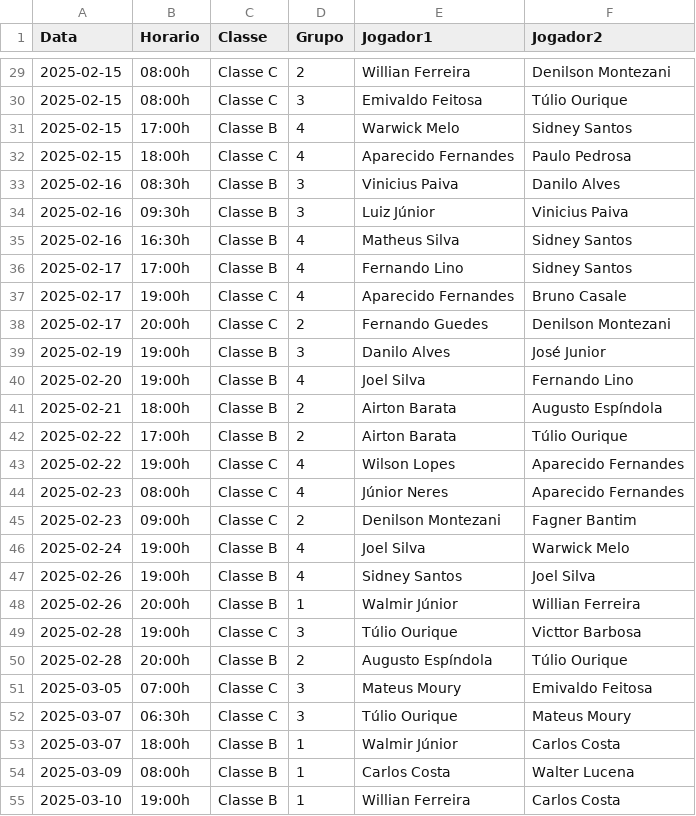
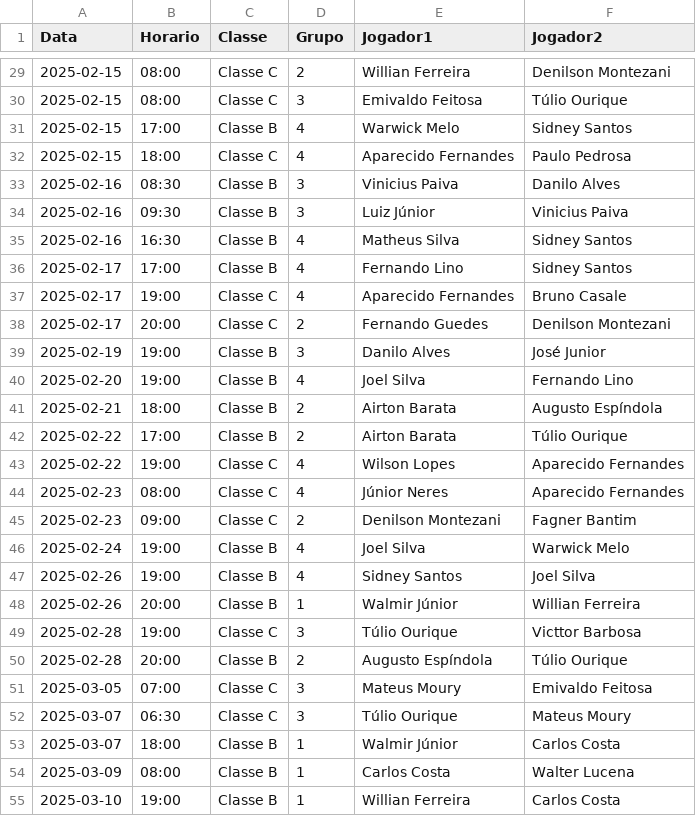
Before and after one commit to bragrasidney/tennis_streamlit, a CSV file: jogos_pre_cadastrados.csv, drawn as a sheet; only a part is shown, gaps mark what is left out; the diff covers the shown part only.

```diff
--- a/jogos_pre_cadastrados.csv
+++ b/jogos_pre_cadastrados.csv
@@ -29,27 +29,27 @@ Data,Horario,Classe,Grupo,Jogador1,Jogador2
-2025-02-15,08:00h,Classe C,2,Willian Ferreira,Denilson Montezani
-2025-02-15,08:00h,Classe C,3,Emivaldo Feitosa,Túlio Ourique
-2025-02-15,17:00h,Classe B,4,Warwick Melo,Sidney Santos
-2025-02-15,18:00h,Classe C,4,Aparecido Fernandes,Paulo Pedrosa
-2025-02-16,08:30h,Classe B,3,Vinicius Paiva,Danilo Alves
-2025-02-16,09:30h,Classe B,3,Luiz Júnior,Vinicius Paiva
-2025-02-16,16:30h,Classe B,4,Matheus Silva,Sidney Santos
-2025-02-17,17:00h,Classe B,4,Fernando Lino,Sidney Santos
-2025-02-17,19:00h,Classe C,4,Aparecido Fernandes,Bruno Casale
-2025-02-17,20:00h,Classe C,2,Fernando Guedes,Denilson Montezani
-2025-02-19,19:00h,Classe B,3,Danilo Alves,José Junior
-2025-02-20,19:00h,Classe B,4,Joel Silva,Fernando Lino
-2025-02-21,18:00h,Classe B,2,Airton Barata,Augusto Espíndola
-2025-02-22,17:00h,Classe B,2,Airton Barata,Túlio Ourique
-2025-02-22,19:00h,Classe C,4,Wilson Lopes,Aparecido Fernandes
-2025-02-23,08:00h,Classe C,4,Júnior Neres,Aparecido Fernandes
-2025-02-23,09:00h,Classe C,2,Denilson Montezani,Fagner Bantim
-2025-02-24,19:00h,Classe B,4,Joel Silva,Warwick Melo
-2025-02-26,19:00h,Classe B,4,Sidney Santos,Joel Silva
-2025-02-26,20:00h,Classe B,1,Walmir Júnior,Willian Ferreira
-2025-02-28,19:00h,Classe C,3,Túlio Ourique,Victtor Barbosa
-2025-02-28,20:00h,Classe B,2,Augusto Espíndola,Túlio Ourique
-2025-03-05,07:00h,Classe C,3,Mateus Moury,Emivaldo Feitosa
-2025-03-07,06:30h,Classe C,3,Túlio Ourique,Mateus Moury
-2025-03-07,18:00h,Classe B,1,Walmir Júnior,Carlos Costa
-2025-03-09,08:00h,Classe B,1,Carlos Costa,Walter Lucena
-2025-03-10,19:00h,Classe B,1,Willian Ferreira,Carlos Costa
+2025-02-15,08:00,Classe C,2,Willian Ferreira,Denilson Montezani
+2025-02-15,08:00,Classe C,3,Emivaldo Feitosa,Túlio Ourique
+2025-02-15,17:00,Classe B,4,Warwick Melo,Sidney Santos
+2025-02-15,18:00,Classe C,4,Aparecido Fernandes,Paulo Pedrosa
+2025-02-16,08:30,Classe B,3,Vinicius Paiva,Danilo Alves
+2025-02-16,09:30,Classe B,3,Luiz Júnior,Vinicius Paiva
+2025-02-16,16:30,Classe B,4,Matheus Silva,Sidney Santos
+2025-02-17,17:00,Classe B,4,Fernando Lino,Sidney Santos
+2025-02-17,19:00,Classe C,4,Aparecido Fernandes,Bruno Casale
+2025-02-17,20:00,Classe C,2,Fernando Guedes,Denilson Montezani
+2025-02-19,19:00,Classe B,3,Danilo Alves,José Junior
+2025-02-20,19:00,Classe B,4,Joel Silva,Fernando Lino
+2025-02-21,18:00,Classe B,2,Airton Barata,Augusto Espíndola
+2025-02-22,17:00,Classe B,2,Airton Barata,Túlio Ourique
+2025-02-22,19:00,Classe C,4,Wilson Lopes,Aparecido Fernandes
+2025-02-23,08:00,Classe C,4,Júnior Neres,Aparecido Fernandes
+2025-02-23,09:00,Classe C,2,Denilson Montezani,Fagner Bantim
+2025-02-24,19:00,Classe B,4,Joel Silva,Warwick Melo
+2025-02-26,19:00,Classe B,4,Sidney Santos,Joel Silva
+2025-02-26,20:00,Classe B,1,Walmir Júnior,Willian Ferreira
+2025-02-28,19:00,Classe C,3,Túlio Ourique,Victtor Barbosa
+2025-02-28,20:00,Classe B,2,Augusto Espíndola,Túlio Ourique
+2025-03-05,07:00,Classe C,3,Mateus Moury,Emivaldo Feitosa
+2025-03-07,06:30,Classe C,3,Túlio Ourique,Mateus Moury
+2025-03-07,18:00,Classe B,1,Walmir Júnior,Carlos Costa
+2025-03-09,08:00,Classe B,1,Carlos Costa,Walter Lucena
+2025-03-10,19:00,Classe B,1,Willian Ferreira,Carlos Costa
```
Also changed, not shown: 29 edited cells elsewhere in this file.
